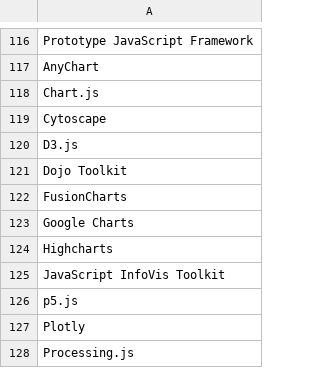
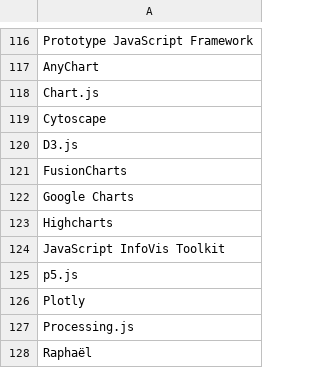
Before and after one commit to abhi91420/Resume_Automation, a CSV file: data/list_of_softwares.csv, drawn as a sheet; only a part is shown, gaps mark what is left out; the shorter side is filled out with more unchanged rows; the diff names each change by its address in the sheet, - before the commit and + after, or states it on an @@ line.

Commit message:
Update list_of_softwares.csv

```diff
--- a/data/list_of_softwares.csv
+++ b/data/list_of_softwares.csv
-row 121: Dojo Toolkit
```
